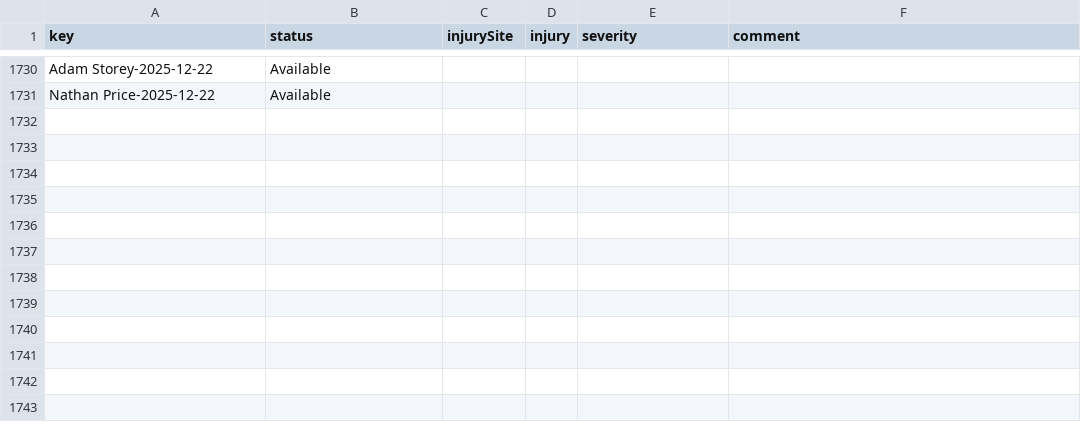
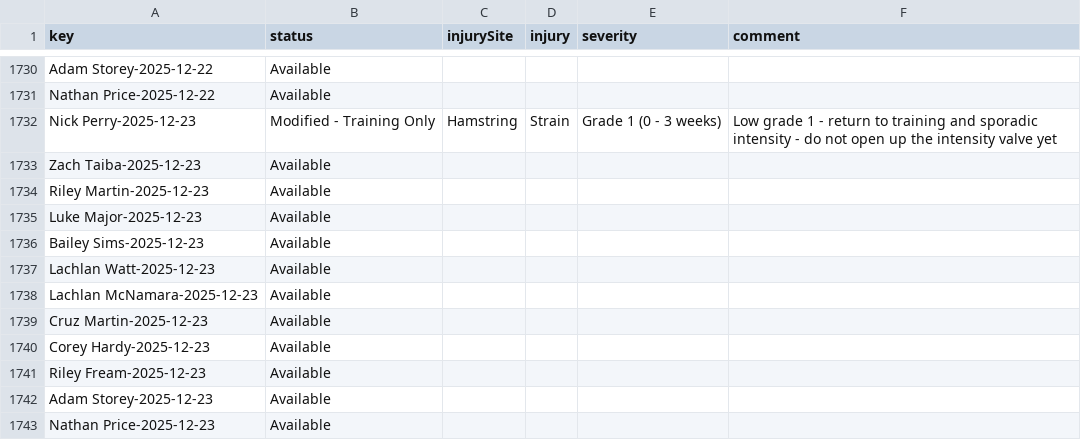
Before and after one commit to NickPez36/injury_status_tracker, a CSV file: data/injury_log.csv, drawn as a sheet; only a part is shown, gaps mark what is left out; the diff names each change by its address in the sheet, - before the commit and + after, or states it on an @@ line.

Commit message:
Automated nightly update for 2025-12-23 [skip ci]

```diff
--- a/data/injury_log.csv
+++ b/data/injury_log.csv
+row 1732: Nick Perry-2025-12-23 | Modified - Training Only | Hamstring | Strain | Grade 1 (0 - 3 weeks) | Low grade 1 - return to training and sporadic intensity - do not open up the intensity valve yet
+row 1733: Zach Taiba-2025-12-23 | Available
+row 1734: Riley Martin-2025-12-23 | Available
+row 1735: Luke Major-2025-12-23 | Available
+row 1736: Bailey Sims-2025-12-23 | Available
+row 1737: Lachlan Watt-2025-12-23 | Available
+row 1738: Lachlan McNamara-2025-12-23 | Available
+row 1739: Cruz Martin-2025-12-23 | Available
+row 1740: Corey Hardy-2025-12-23 | Available
+row 1741: Riley Fream-2025-12-23 | Available
+row 1742: Adam Storey-2025-12-23 | Available
+row 1743: Nathan Price-2025-12-23 | Available
```
